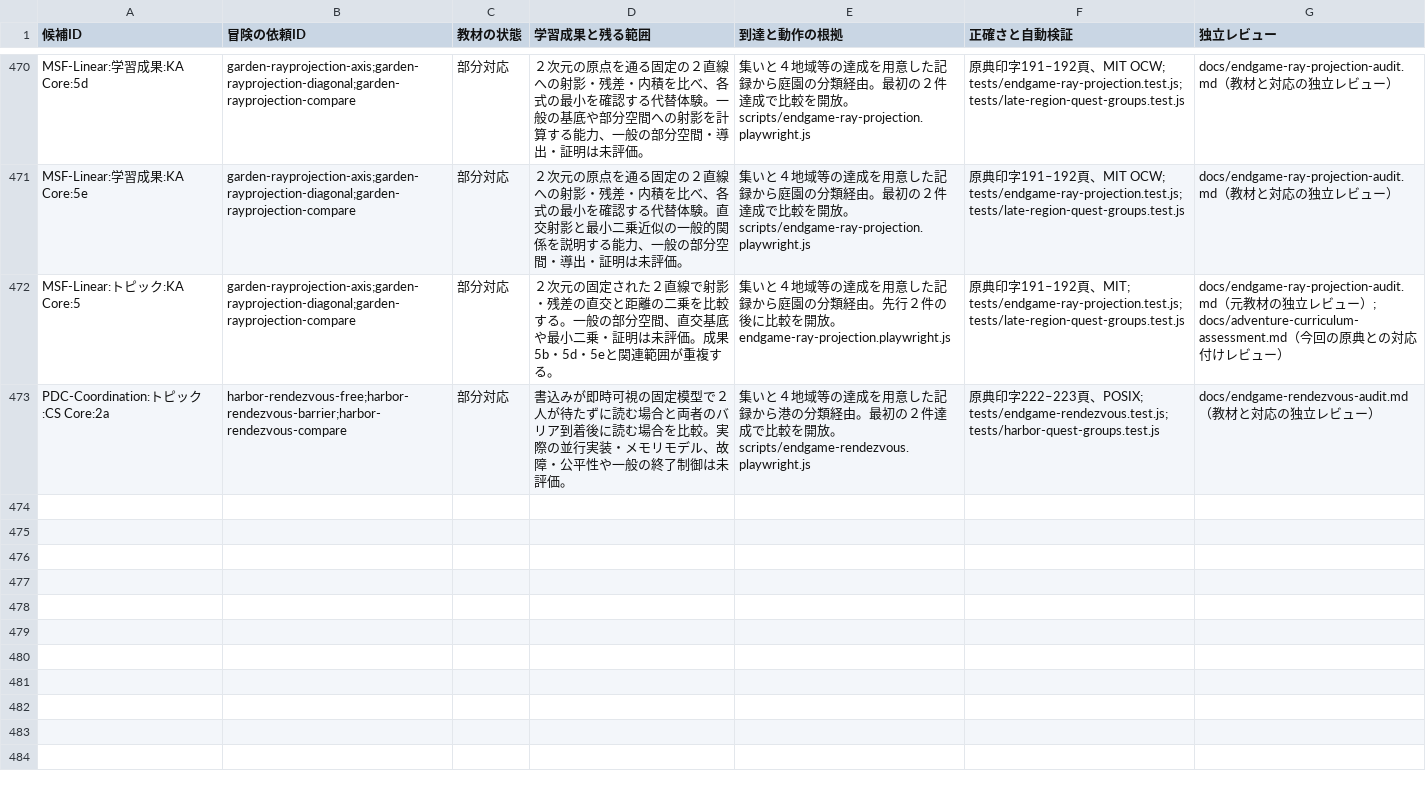
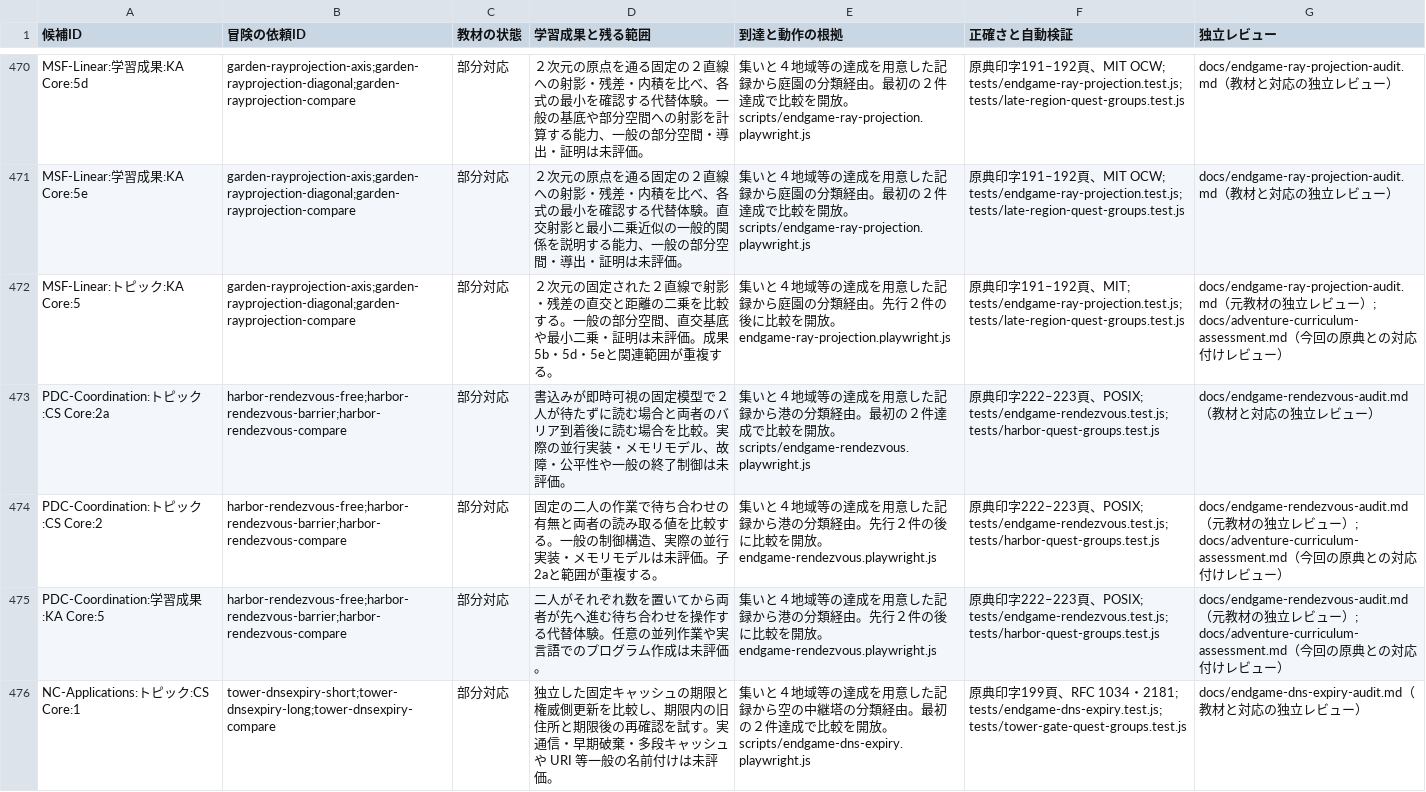
Before and after one commit to nodchip/CSQuest, a CSV file: docs/adventure-curriculum-assessment.csv, drawn as a sheet; only a part is shown, gaps mark what is left out; the diff names each change by its address in the sheet, - before the commit and + after, or states it on an @@ line.

Commit message:
Add DNS cache expiry quests

```diff
--- a/docs/adventure-curriculum-assessment.csv
+++ b/docs/adventure-curriculum-assessment.csv
+row 474: PDC-Coordination:トピック:CS Core:2 | harbor-rendezvous-free;harbor-rendezvous-barrier;harbor-rendezvous-compare | 部分対応 | 固定の二人の作業で待ち合わせの有無と両者の読み取る値を比較する。一般の制御構造、実際の並行実装・メモリモデルは未評価。子2aと範囲が重複する。 | 集いと４地域等の達成を用意した記録から港の分類経由。先行２件の後に比較を開放。endgame-rendezvous.playwright.js | 原典印字222–223頁、POSIX; tests/endgame-rendezvous.test.js; tests/harbor-quest-groups.test.js | docs/endgame-rendezvous-audit.md（元教材の独立レビュー）; docs/adventure-curriculum-assessment.md（今回の原典との対応付けレビュー）
+row 475: PDC-Coordination:学習成果:KA Core:5 | harbor-rendezvous-free;harbor-rendezvous-barrier;harbor-rendezvous-compare | 部分対応 | 二人がそれぞれ数を置いてから両者が先へ進む待ち合わせを操作する代替体験。任意の並列作業や実言語でのプログラム作成は未評価。 | 集いと４地域等の達成を用意した記録から港の分類経由。先行２件の後に比較を開放。endgame-rendezvous.playwright.js | 原典印字222–223頁、POSIX; tests/endgame-rendezvous.test.js; tests/harbor-quest-groups.test.js | docs/endgame-rendezvous-audit.md（元教材の独立レビュー）; docs/adventure-curriculum-assessment.md（今回の原典との対応付けレビュー）
+row 476: NC-Applications:トピック:CS Core:1 | tower-dnsexpiry-short;tower-dnsexpiry-long;tower-dnsexpiry-compare | 部分対応 | 独立した固定キャッシュの期限と権威側更新を比較し、期限内の旧住所と期限後の再確認を試す。実通信・早期破棄・多段キャッシュや URI 等一般の名前付けは未評価。 | 集いと４地域等の達成を用意した記録から空の中継塔の分類経由。最初の２件達成で比較を開放。scripts/endgame-dns-expiry.playwright.js | 原典印字199頁、RFC 1034・2181; tests/endgame-dns-expiry.test.js; tests/tower-gate-quest-groups.test.js | docs/endgame-dns-expiry-audit.md（教材と対応の独立レビュー）
```
Also changed, not shown: 11 other files.
